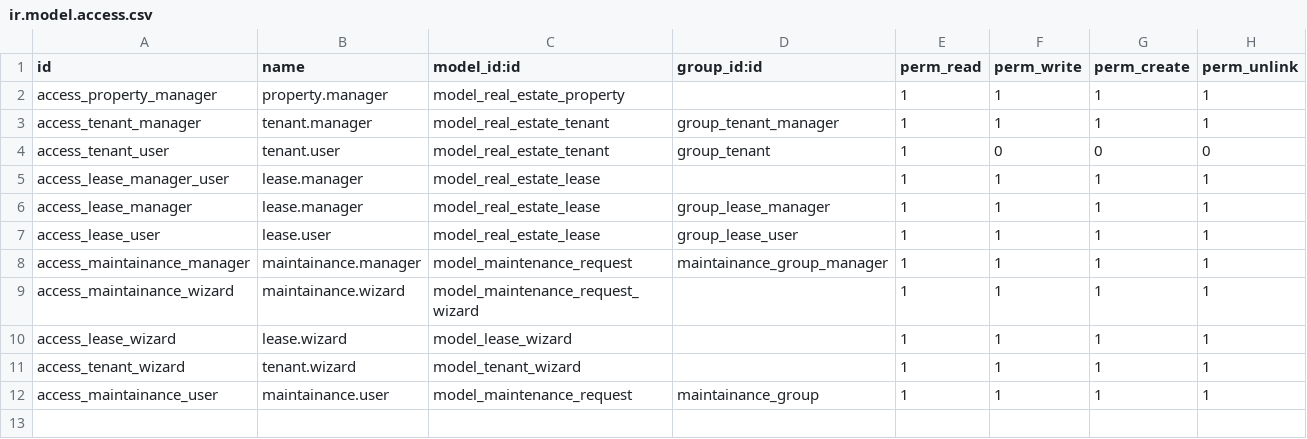
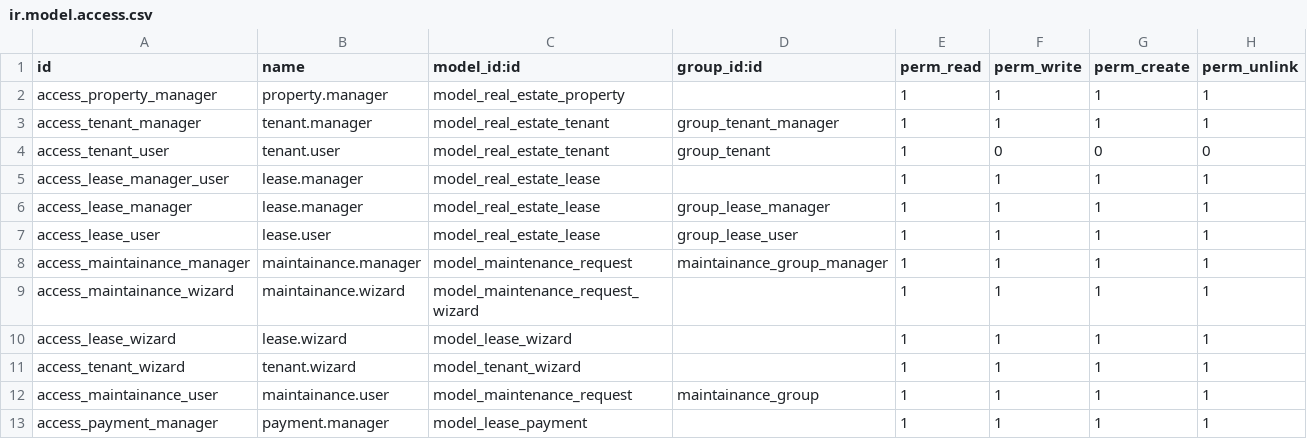
Before and after one commit to Abdelrahman44550/real_estate_project, a CSV file: real_estate/security/ir.model.access.csv, drawn as a sheet; the diff names each change by its address in the sheet, - before the commit and + after, or states it on an @@ line.

```diff
--- a/real_estate/security/ir.model.access.csv
+++ b/real_estate/security/ir.model.access.csv
+row 13: access_payment_manager | payment.manager | model_lease_payment |  | 1 | 1 | 1 | 1
```
Also changed, not shown: 13 other files.
